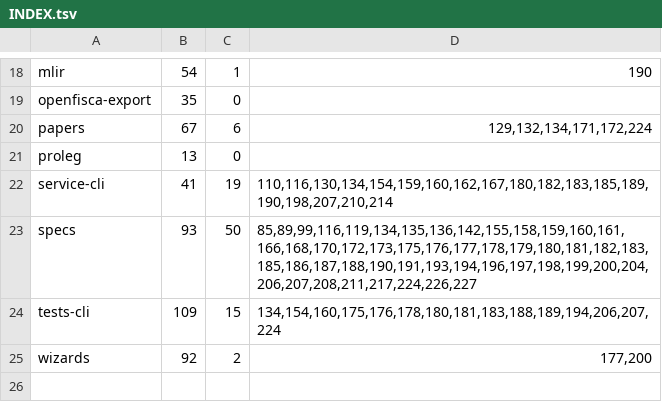
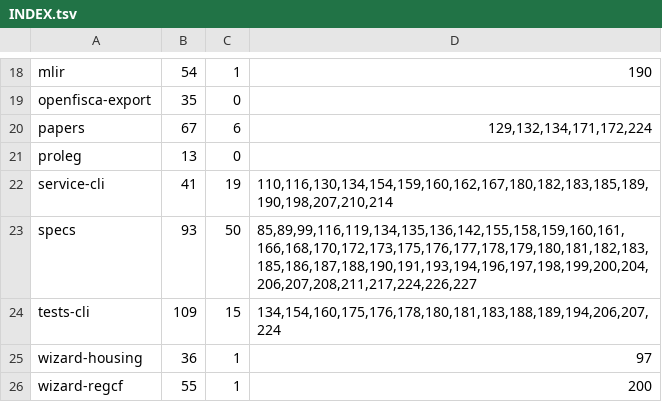
Before and after one commit to legalese/l4-ide, a TSV file: .pr-split/themes/INDEX.tsv, drawn as a sheet; only a part is shown, gaps mark what is left out.

```diff
--- a/.pr-split/themes/INDEX.tsv
+++ b/.pr-split/themes/INDEX.tsv
@@ -24,2 +24,3 @@ specs	93	50	85,89,99,116,119,134,135,136,142,155,158,159,160,161,166,168,170,172
 tests-cli	109	15	134,154,160,175,176,178,180,181,183,188,189,194,206,207,224
-wizards	92	2	177,200
+wizard-housing	36	1	97
+wizard-regcf	55	1	200
```
Also changed, not shown: 16 other files.
